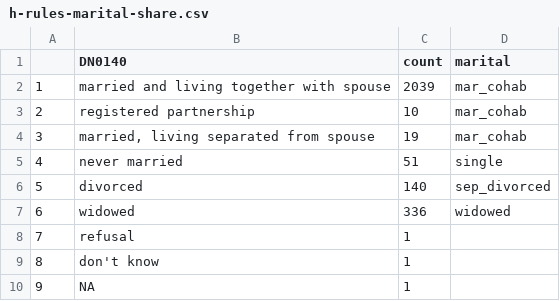
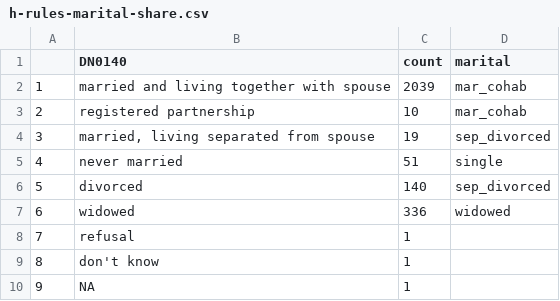
Before and after one commit to IALSA/ialsa-2016-groningen, a CSV file: data/meta/h-rules/h-rules-marital-share.csv, drawn as a sheet.

Commit message:
#10 correct h-rule

```diff
--- a/data/meta/h-rules/h-rules-marital-share.csv
+++ b/data/meta/h-rules/h-rules-marital-share.csv
@@ -3,3 +3,3 @@
 2,registered partnership,10,mar_cohab
-3,"married, living separated from spouse",19,mar_cohab
+3,"married, living separated from spouse",19,sep_divorced
 4,never married,51,single
```
